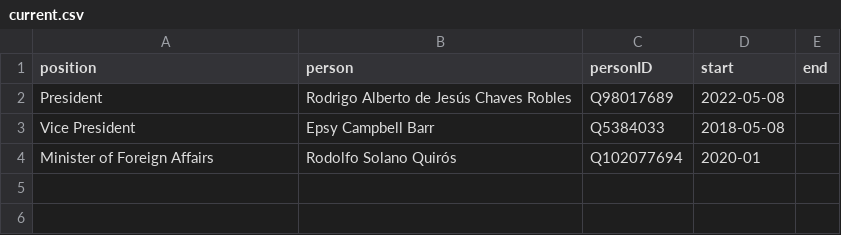
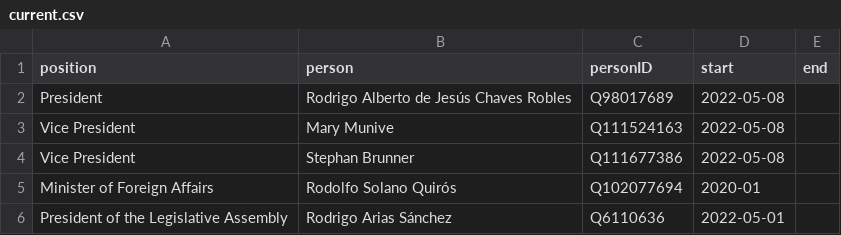
Before and after one commit to every-politician-scrapers/costa-rica, a CSV file: html/current.csv, drawn as a sheet; removed rows and columns are numbered as before the commit, all else as after; the diff names each change by its address in the sheet, - before the commit and + after, or states it on an @@ line.

```diff
--- a/html/current.csv
+++ b/html/current.csv
-row 3: Vice President | Epsy Campbell Barr | Q5384033 | 2018-05-08
+row 3: Vice President | Mary Munive | Q111524163 | 2022-05-08
+row 4: Vice President | Stephan Brunner | Q111677386 | 2022-05-08
+row 6: President of the Legislative Assembly | Rodrigo Arias Sánchez | Q6110636 | 2022-05-01
```
Also changed, not shown: html/bio.csv, html/family.csv, 7 other files.
